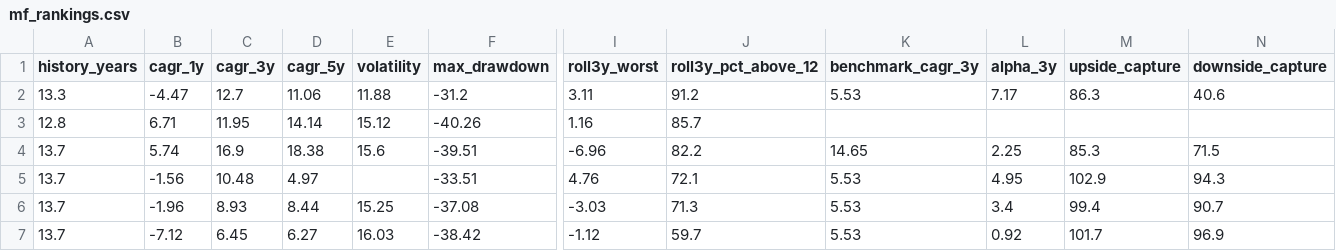
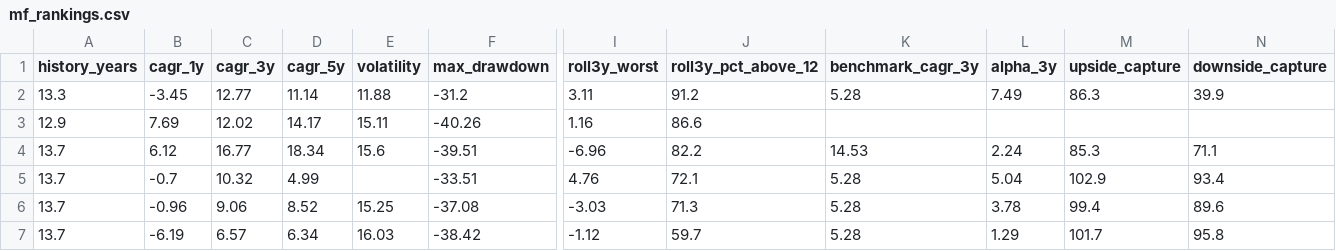
Before and after one commit to gopalbharti17/india-market-analysis, a CSV file: mf_rankings.csv, drawn as a sheet; only a part is shown, gaps mark what is left out; the diff names each change by its address in the sheet, - before the commit and + after, or states it on an @@ line.

```diff
--- a/mf_rankings.csv
+++ b/mf_rankings.csv
-B2 (cagr_1y): -4.47
+B2 (cagr_1y): -3.45
-C2 (cagr_3y): 12.7
+C2 (cagr_3y): 12.77
-D2 (cagr_5y): 11.06
+D2 (cagr_5y): 11.14
-K2 (benchmark_cagr_3y): 5.53
+K2 (benchmark_cagr_3y): 5.28
-L2 (alpha_3y): 7.17
+L2 (alpha_3y): 7.49
-N2 (downside_capture): 40.6
+N2 (downside_capture): 39.9
-A3 (history_years): 12.8
+A3 (history_years): 12.9
-B3 (cagr_1y): 6.71
+B3 (cagr_1y): 7.69
-C3 (cagr_3y): 11.95
+C3 (cagr_3y): 12.02
-D3 (cagr_5y): 14.14
+D3 (cagr_5y): 14.17
-E3 (volatility): 15.12
+E3 (volatility): 15.11
-J3 (roll3y_pct_above_12): 85.7
+J3 (roll3y_pct_above_12): 86.6
-B4 (cagr_1y): 5.74
+B4 (cagr_1y): 6.12
-C4 (cagr_3y): 16.9
+C4 (cagr_3y): 16.77
-D4 (cagr_5y): 18.38
+D4 (cagr_5y): 18.34
-K4 (benchmark_cagr_3y): 14.65
+K4 (benchmark_cagr_3y): 14.53
-L4 (alpha_3y): 2.25
+L4 (alpha_3y): 2.24
-N4 (downside_capture): 71.5
+N4 (downside_capture): 71.1
-B5 (cagr_1y): -1.56
+B5 (cagr_1y): -0.7
-C5 (cagr_3y): 10.48
+C5 (cagr_3y): 10.32
-D5 (cagr_5y): 4.97
+D5 (cagr_5y): 4.99
-K5:K7 (benchmark_cagr_3y): 5.53
+K5:K7 (benchmark_cagr_3y): 5.28
-L5 (alpha_3y): 4.95
+L5 (alpha_3y): 5.04
-N5 (downside_capture): 94.3
+N5 (downside_capture): 93.4
-B6 (cagr_1y): -1.96
+B6 (cagr_1y): -0.96
-C6 (cagr_3y): 8.93
+C6 (cagr_3y): 9.06
-D6 (cagr_5y): 8.44
+D6 (cagr_5y): 8.52
-L6 (alpha_3y): 3.4
+L6 (alpha_3y): 3.78
-N6 (downside_capture): 90.7
+N6 (downside_capture): 89.6
-B7 (cagr_1y): -7.12
+B7 (cagr_1y): -6.19
-C7 (cagr_3y): 6.45
+C7 (cagr_3y): 6.57
-D7 (cagr_5y): 6.27
+D7 (cagr_5y): 6.34
-L7 (alpha_3y): 0.92
+L7 (alpha_3y): 1.29
-N7 (downside_capture): 96.9
+N7 (downside_capture): 95.8
```
Also changed, not shown: stock_rankings.csv, 3 other files.
